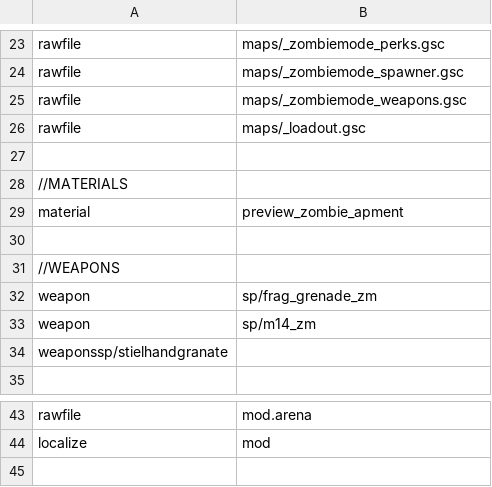
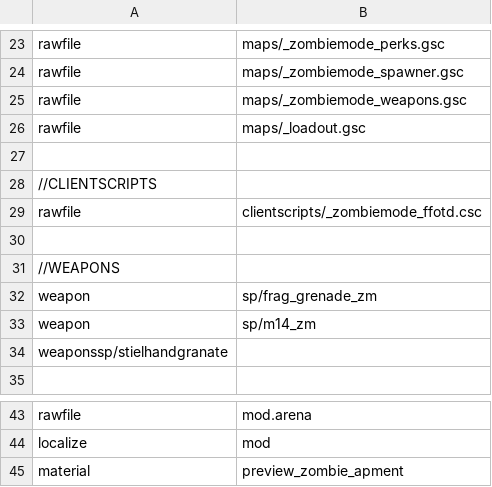
Before and after one commit to 5and5/BO1-FTG_map, a CSV file: mod.csv, drawn as a sheet; only a part is shown, gaps mark what is left out.

```diff
--- a/mod.csv
+++ b/mod.csv
@@ -27,4 +27,4 @@ rawfile,maps/_loadout.gsc
 
-//MATERIALS
-material,preview_zombie_apment
+//CLIENTSCRIPTS
+rawfile,clientscripts/_zombiemode_ffotd.csc
 
@@ -44 +44,2 @@ rawfile,mod.arena
 localize,mod
+material,preview_zombie_apment
```
Also changed, not shown: 14 other files.
